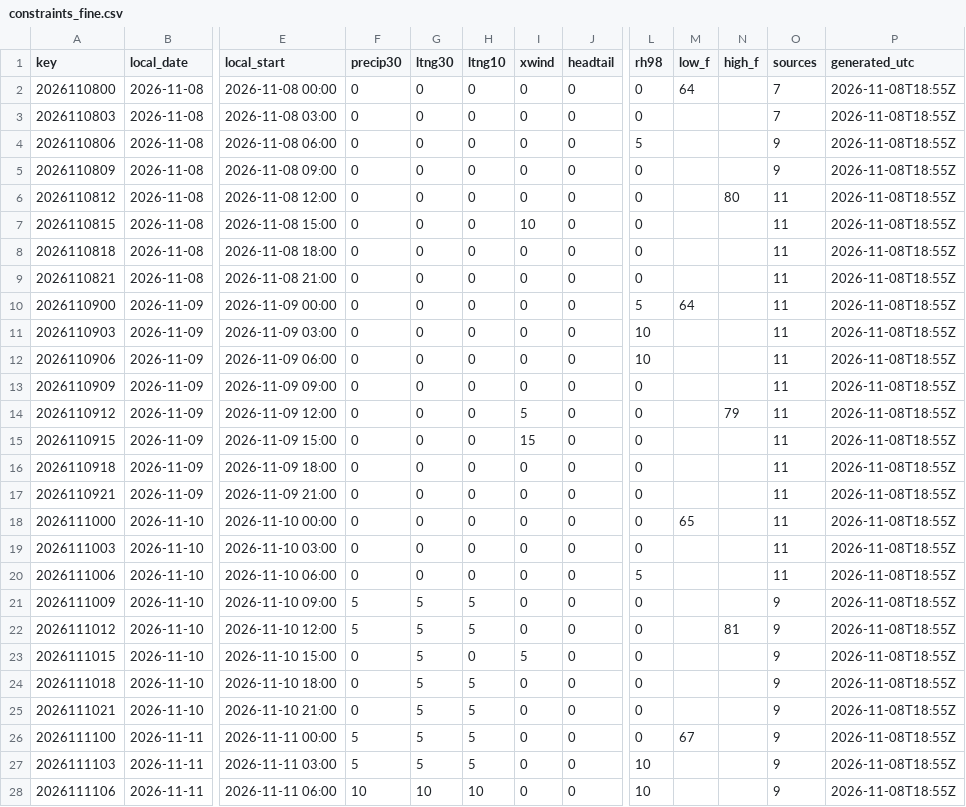
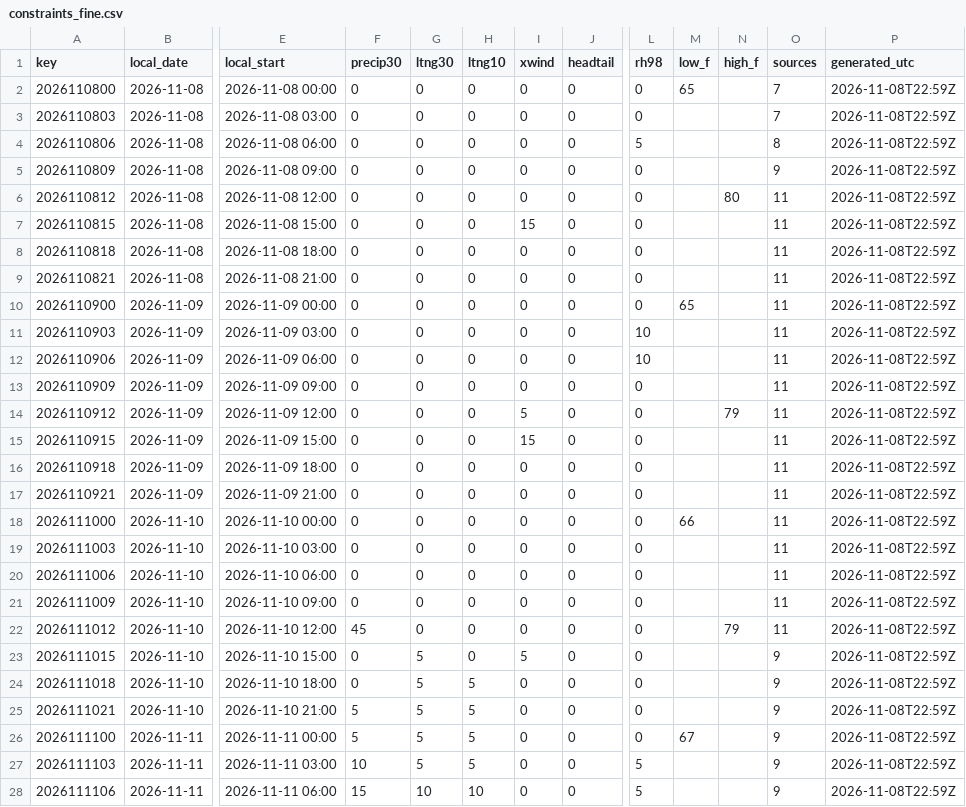
Before and after one commit to cyclonecizek/SLFWeather, a CSV file: docs/data/constraints_fine.csv, drawn as a sheet; only a part is shown, gaps mark what is left out; the diff covers the shown part only; the diff names each change by its address in the sheet, - before the commit and + after, or states it on an @@ line.

```diff
--- a/docs/data/constraints_fine.csv
+++ b/docs/data/constraints_fine.csv
-M2 (low_f): 64
+M2 (low_f): 65
-P2:P28 (generated_utc): 2026-11-08T18:55Z
+P2:P28 (generated_utc): 2026-11-08T22:59Z
-O4 (sources): 9
+O4 (sources): 8
-I7 (xwind): 10
+I7 (xwind): 15
-L10 (rh98): 5
+L10 (rh98): 0
-M10 (low_f): 64
+M10 (low_f): 65
-M18 (low_f): 65
+M18 (low_f): 66
-L20 (rh98): 5
+L20 (rh98): 0
-F21 (precip30): 5
+F21 (precip30): 0
-G21:G22 (ltng30): 5
+G21:G22 (ltng30): 0
-H21:H22 (ltng10): 5
+H21:H22 (ltng10): 0
-O21:O22 (sources): 9
+O21:O22 (sources): 11
-F22 (precip30): 5
+F22 (precip30): 45
-N22 (high_f): 81
+N22 (high_f): 79
-F25 (precip30): 0
+F25 (precip30): 5
-F27 (precip30): 5
+F27 (precip30): 10
-L27:L28 (rh98): 10
+L27:L28 (rh98): 5
-F28 (precip30): 10
+F28 (precip30): 15
```
Also changed, not shown: 51 edited cells elsewhere in this file, docs/data/KTTS_ENS_wind.csv, docs/data/KTTS_NBM_wind.csv, 11 other files.
